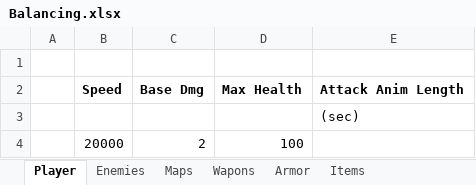
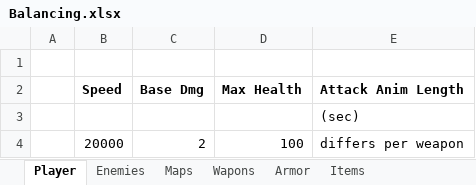
Before and after one commit to SucculentEntertainment/Split-Soul-Godot, an Excel workbook: Story/Balancing.xlsx, sheet Player, drawn as a sheet; values as stored, in another font and other column widths than the file's, no borders; the diff names each change by its address in the sheet, - before the commit and + after, or states it on an @@ line.

```diff
--- a/Story/Balancing.xlsx (sheet Player)
+++ b/Story/Balancing.xlsx (sheet Player)
-E4 (Attack Anim Length): (empty)
+E4 (Attack Anim Length): differs per weapon
```
Also changed, not shown: sheet Enemies.
